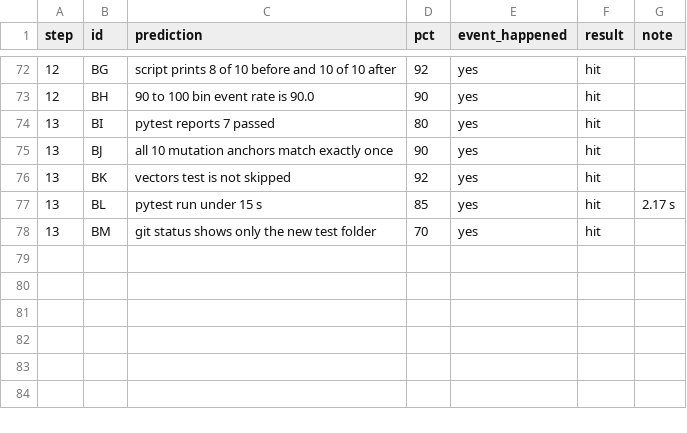
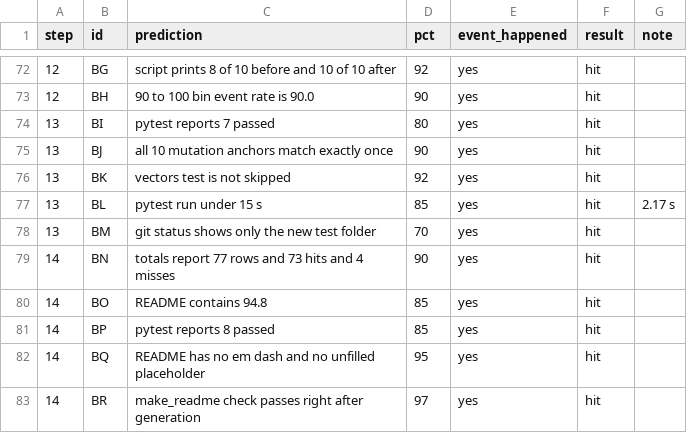
Before and after one commit to baliyu/rust-pid-core, a CSV file: docs/scorecard.csv, drawn as a sheet; only a part is shown, gaps mark what is left out.

```diff
--- a/docs/scorecard.csv
+++ b/docs/scorecard.csv
@@ -78 +78,6 @@ step,id,prediction,pct,event_happened,result,note
 13,BM,git status shows only the new test folder,70,yes,hit,
+14,BN,totals report 77 rows and 73 hits and 4 misses,90,yes,hit,
+14,BO,README contains 94.8,85,yes,hit,
+14,BP,pytest reports 8 passed,85,yes,hit,
+14,BQ,README has no em dash and no unfilled placeholder,95,yes,hit,
+14,BR,make_readme check passes right after generation,97,yes,hit,
```
Also changed, not shown: 5 other files.
